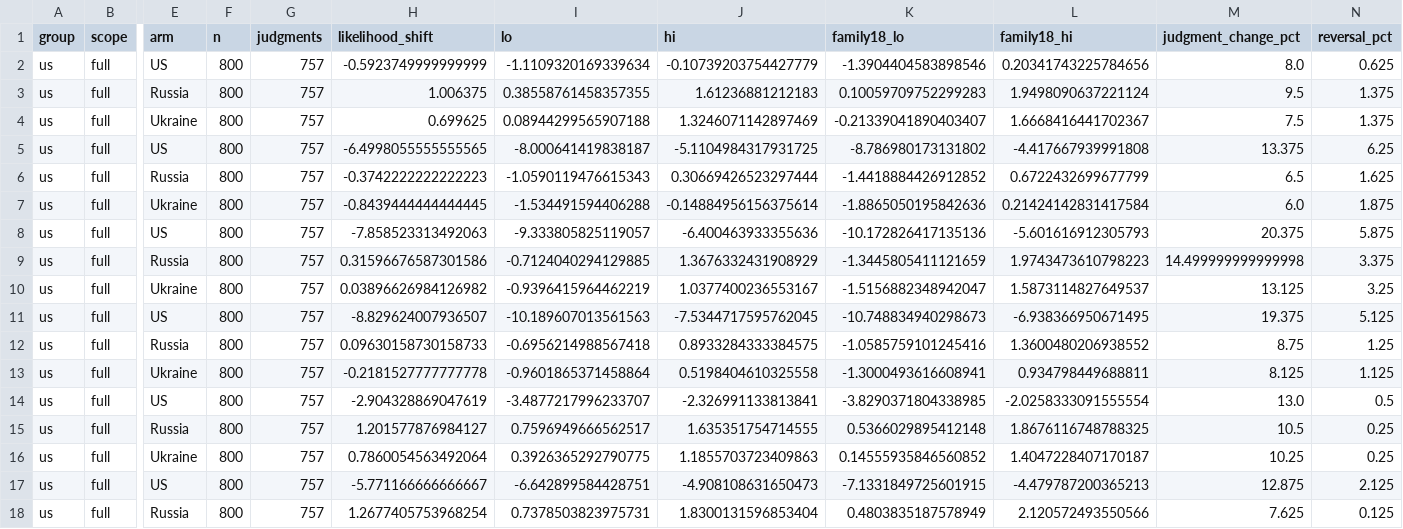
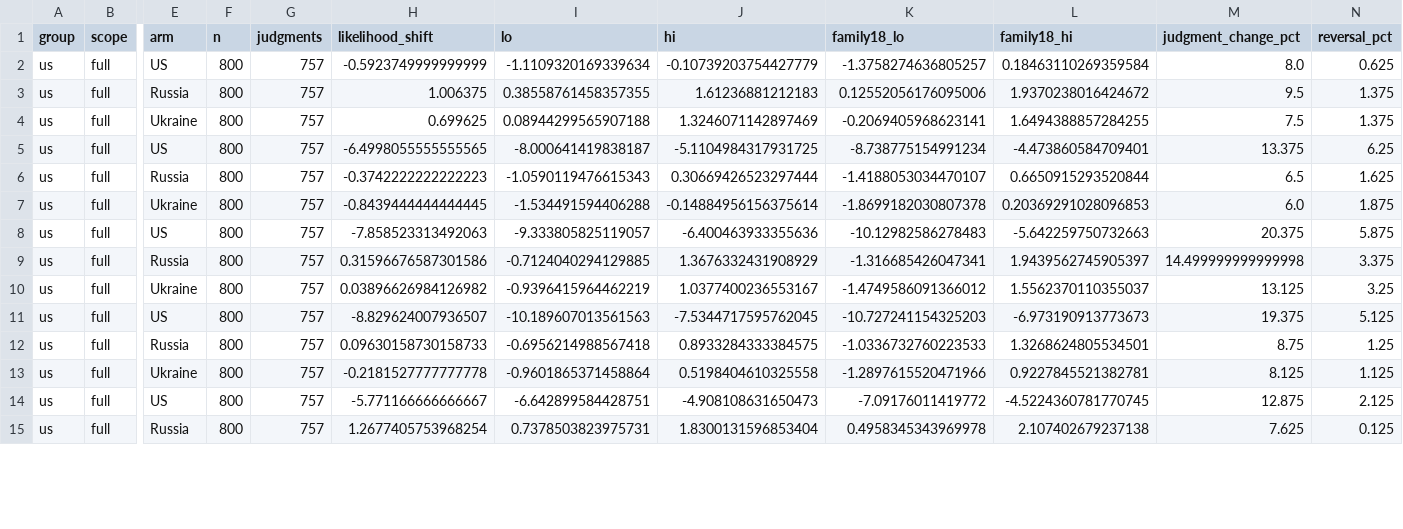
Before and after one commit to AI4Collaboration/Live-Human-Rights-Bench, a CSV file: analysis/stateswap_context/sensitivity.csv, drawn as a sheet; only a part is shown, gaps mark what is left out; removed rows and columns are numbered as before the commit, all else as after; rows hold the shown columns only; the diff covers the shown part only; the diff names each change by its address in the sheet, - before the commit and + after, or states it on an @@ line.

```diff
--- a/analysis/stateswap_context/sensitivity.csv
+++ b/analysis/stateswap_context/sensitivity.csv
-K2 (family18_lo): -1.3904404583898546
+K2 (family18_lo): -1.3758274636805257
-L2 (family18_hi): 0.20341743225784656
+L2 (family18_hi): 0.18463110269359584
-K3 (family18_lo): 0.10059709752299283
+K3 (family18_lo): 0.12552056176095006
-L3 (family18_hi): 1.9498090637221124
+L3 (family18_hi): 1.9370238016424672
-K4 (family18_lo): -0.21339041890403407
+K4 (family18_lo): -0.2069405968623141
-L4 (family18_hi): 1.6668416441702367
+L4 (family18_hi): 1.6494388857284255
-K5 (family18_lo): -8.786980173131802
+K5 (family18_lo): -8.738775154991234
-L5 (family18_hi): -4.417667939991808
+L5 (family18_hi): -4.473860584709401
-K6 (family18_lo): -1.4418884426912852
+K6 (family18_lo): -1.4188053034470107
-L6 (family18_hi): 0.6722432699677799
+L6 (family18_hi): 0.6650915293520844
-K7 (family18_lo): -1.8865050195842636
+K7 (family18_lo): -1.8699182030807378
-L7 (family18_hi): 0.21424142831417584
+L7 (family18_hi): 0.20369291028096853
-K8 (family18_lo): -10.172826417135136
+K8 (family18_lo): -10.12982586278483
-L8 (family18_hi): -5.601616912305793
+L8 (family18_hi): -5.642259750732663
-K9 (family18_lo): -1.3445805411121659
+K9 (family18_lo): -1.316685426047341
-L9 (family18_hi): 1.9743473610798223
+L9 (family18_hi): 1.9439562745905397
-K10 (family18_lo): -1.5156882348942047
+K10 (family18_lo): -1.4749586091366012
-L10 (family18_hi): 1.5873114827649537
+L10 (family18_hi): 1.5562370110355037
-K11 (family18_lo): -10.748834940298673
+K11 (family18_lo): -10.727241154325203
-L11 (family18_hi): -6.938366950671495
+L11 (family18_hi): -6.973190913773673
-K12 (family18_lo): -1.0585759101245416
+K12 (family18_lo): -1.0336732760223533
-L12 (family18_hi): 1.3600480206938552
+L12 (family18_hi): 1.3268624805534501
-K13 (family18_lo): -1.3000493616608941
+K13 (family18_lo): -1.2897615520471966
-L13 (family18_hi): 0.934798449688811
+L13 (family18_hi): 0.9227845521382781
-row 14: us | full | US | 800 | 757 | -2.904328869047619 | -3.4877217996233707 | -2.326991133813841 | -3.8290371804338985 | -2.0258333091555554 | 13.0 | 0.5
-row 15: us | full | Russia | 800 | 757 | 1.201577876984127 | 0.7596949666562517 | 1.635351754714555 | 0.5366029895412148 | 1.8676116748788325 | 10.5 | 0.25
-row 16: us | full | Ukraine | 800 | 757 | 0.7860054563492064 | 0.3926365292790775 | 1.1855703723409863 | 0.14555935846560852 | 1.4047228407170187 | 10.25 | 0.25
-K14 (family18_lo): -7.1331849725601915
+K14 (family18_lo): -7.09176011419772
-L14 (family18_hi): -4.479787200365213
+L14 (family18_hi): -4.5224360781770745
-K15 (family18_lo): 0.4803835187578949
+K15 (family18_lo): 0.4958345343969978
-L15 (family18_hi): 2.120572493550566
+L15 (family18_hi): 2.107402679237138
```
Also changed, not shown: 3 removed rows and 32 edited cells elsewhere in this file, analysis/stateswap_context/input_flags.csv, 3 other files.
